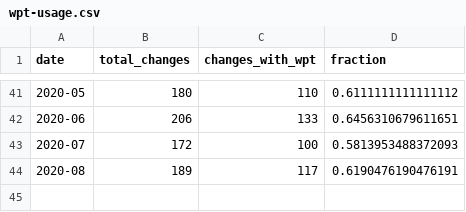
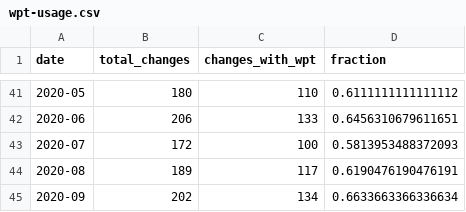
Before and after one commit to Ecosystem-Infra/ecosystem-infra-stats, a CSV file: wpt-usage.csv, drawn as a sheet; only a part is shown, gaps mark what is left out; the diff names each change by its address in the sheet, - before the commit and + after, or states it on an @@ line.

```diff
--- a/wpt-usage.csv
+++ b/wpt-usage.csv
+row 45: 2020-09 | 202 | 134 | 0.6633663366336634
```
Also changed, not shown: export-latency-stats.csv, wpt-commits.csv, 10 other files.
